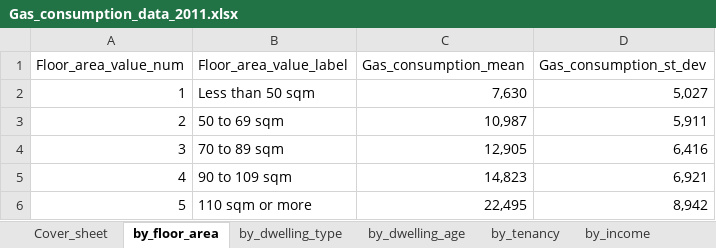
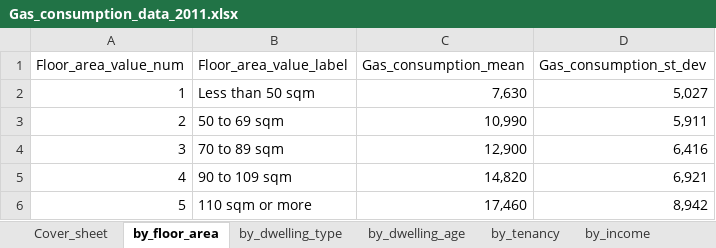
Before and after one commit to bernardinodamico/Households_energy_wellbeing, an Excel workbook: DATA/RAW/Gas_consumption_data_2011.xlsx, sheet by_floor_area, drawn as a sheet; values as stored, in another font and other column widths than the file's, no borders; the diff names each change by its address in the sheet, - before the commit and + after, or states it on an @@ line.

```diff
--- a/DATA/RAW/Gas_consumption_data_2011.xlsx (sheet by_floor_area)
+++ b/DATA/RAW/Gas_consumption_data_2011.xlsx (sheet by_floor_area)
-C3 (Gas_consumption_mean): 10,987
+C3 (Gas_consumption_mean): 10,990
-C4 (Gas_consumption_mean): 12,905
+C4 (Gas_consumption_mean): 12,900
-C5 (Gas_consumption_mean): 14,823
+C5 (Gas_consumption_mean): 14,820
-C6 (Gas_consumption_mean): 22,495
+C6 (Gas_consumption_mean): 17,460
```
Also changed, not shown: sheet by_income, sheet Cover_sheet, 4 other files.
